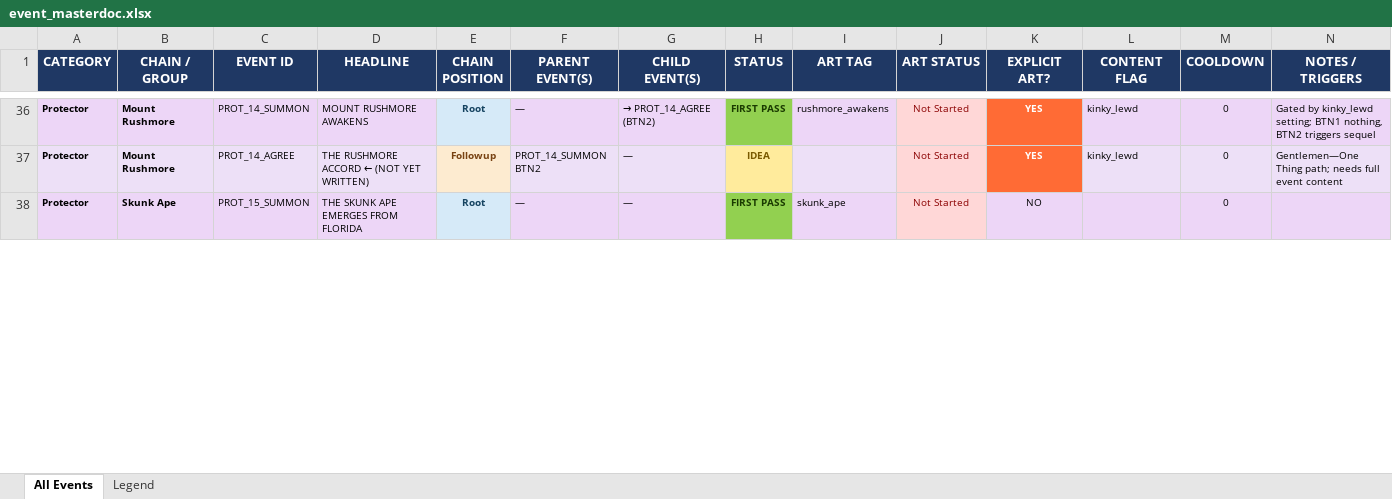
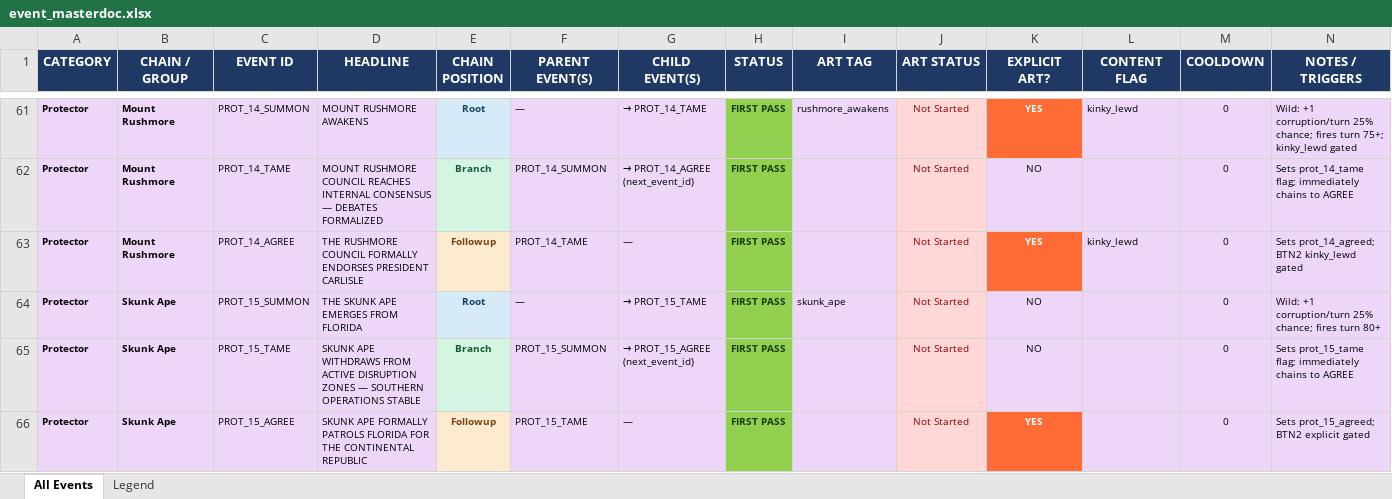
Before and after one commit to etherthegreat/mostupdatedfarsword, an Excel workbook: event_masterdoc.xlsx, sheet All Events, drawn as a sheet; only a part is shown, gaps mark what is left out; values as stored, in another font and other column widths than the file's, no borders; addresses are those after the commit; the diff covers the shown part only; the diff names each change by its address in the sheet, - before the commit and + after, or states it on an @@ line.

```diff
--- a/event_masterdoc.xlsx (sheet All Events)
+++ b/event_masterdoc.xlsx (sheet All Events)
-G61 (CHILD EVENT(S)): → PROT_14_AGREE (BTN2)
+G61 (CHILD EVENT(S)): → PROT_14_TAME
-N61 (NOTES / TRIGGERS): Gated by kinky_lewd setting; BTN1 nothing, BTN2 triggers sequel
+N61 (NOTES / TRIGGERS): Wild: +1 corruption/turn 25% chance; fires turn 75+; kinky_lewd gated
+row 62: Protector | Mount Rushmore | PROT_14_TAME | MOUNT RUSHMORE COUNCIL REACHES INTERNAL CONSENSUS — DEBATES FORMALIZED | Branch | PROT_14_SUMMON | → PROT_14_AGREE (next_event_id) | FIRST PASS |  | Not Started | NO |  | 0 | Sets prot_14_tame flag; immediately chains to AGREE
-D63 (HEADLINE): THE RUSHMORE ACCORD ← (NOT YET WRITTEN)
+D63 (HEADLINE): THE RUSHMORE COUNCIL FORMALLY ENDORSES PRESIDENT CARLISLE
-F63 (PARENT EVENT(S)): PROT_14_SUMMON BTN2
+F63 (PARENT EVENT(S)): PROT_14_TAME
-H63 (STATUS): IDEA
+H63 (STATUS): FIRST PASS
@@ H63 fill: #FFEB9C → #92D050, text colour: #7A5A00 → #1A3A00 @@
-N63 (NOTES / TRIGGERS): Gentlemen—One Thing path; needs full event content
+N63 (NOTES / TRIGGERS): Sets prot_14_agreed; BTN2 kinky_lewd gated
-G64 (CHILD EVENT(S)): —
+G64 (CHILD EVENT(S)): → PROT_15_TAME
-N64 (NOTES / TRIGGERS): (empty)
+N64 (NOTES / TRIGGERS): Wild: +1 corruption/turn 25% chance; fires turn 80+
+row 65: Protector | Skunk Ape | PROT_15_TAME | SKUNK APE WITHDRAWS FROM ACTIVE DISRUPTION ZONES — SOUTHERN OPERATIONS STABLE | Branch | PROT_15_SUMMON | → PROT_15_AGREE (next_event_id) | FIRST PASS |  | Not Started | NO |  | 0 | Sets prot_15_tame flag; immediately chains to AGREE
+row 66: Protector | Skunk Ape | PROT_15_AGREE | SKUNK APE FORMALLY PATROLS FLORIDA FOR THE CONTINENTAL REPUBLIC | Followup | PROT_15_TAME | — | FIRST PASS |  | Not Started | YES |  | 0 | Sets prot_15_agreed; BTN2 explicit gated
```
Also changed, not shown: 29 added rows, 2 removed rows, 42 edited cells and cell formats elsewhere in this sheet, 6 other files.
